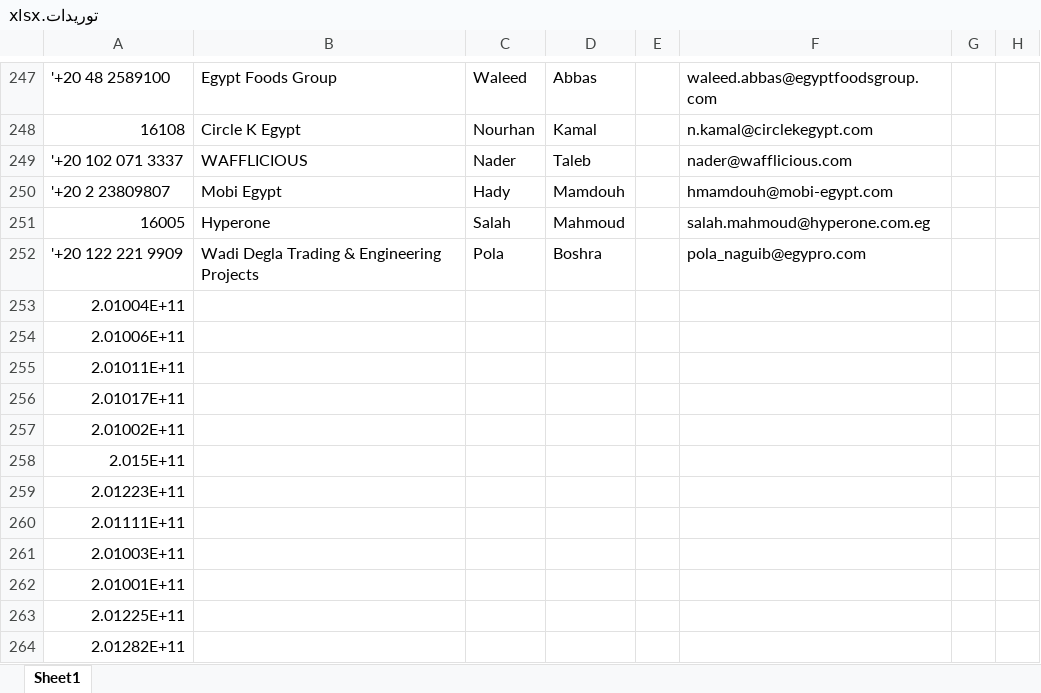
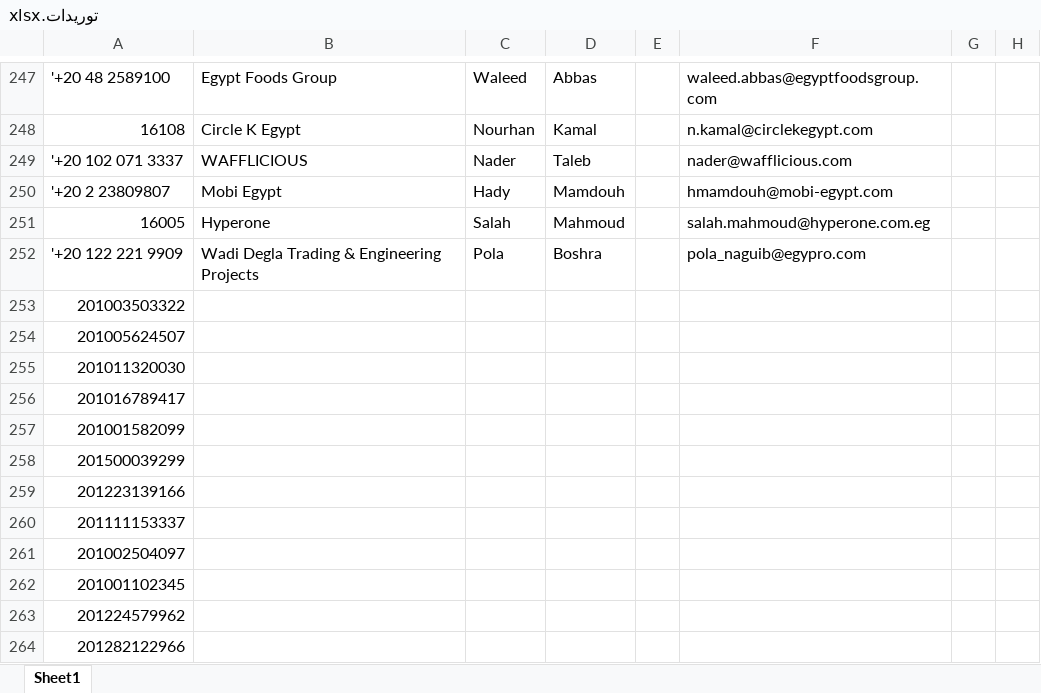
Before and after one commit to latif74farrag-svg/zomoroda-ai-system, an Excel workbook: توريدات.xlsx, sheet Sheet1, drawn as a sheet; only a part is shown, gaps mark what is left out; values as stored, in another font and other column widths than the file's, no borders; the diff names each change by its address in the sheet, - before the commit and + after, or states it on an @@ line.

```diff
--- a/توريدات.xlsx (sheet Sheet1)
+++ b/توريدات.xlsx (sheet Sheet1)
-A253: 2.01004E+11
+A253: 201003503322
-A254: 2.01006E+11
+A254: 201005624507
-A255: 2.01011E+11
+A255: 201011320030
-A256: 2.01017E+11
+A256: 201016789417
-A257: 2.01002E+11
+A257: 201001582099
-A258: 2.015E+11
+A258: 201500039299
-A259: 2.01223E+11
+A259: 201223139166
-A260: 2.01111E+11
+A260: 201111153337
-A261: 2.01003E+11
+A261: 201002504097
-A262: 2.01001E+11
+A262: 201001102345
-A263: 2.01225E+11
+A263: 201224579962
-A264: 2.01282E+11
+A264: 201282122966
```
Also changed, not shown: فنادق.xlsx, 2 other files.
